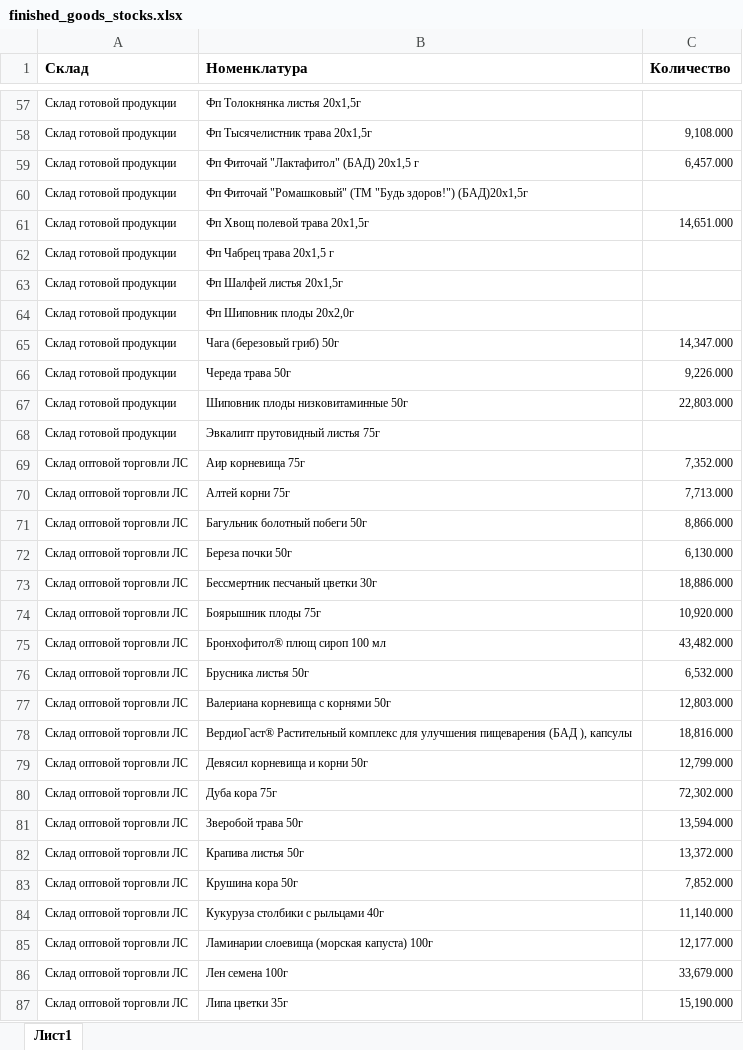
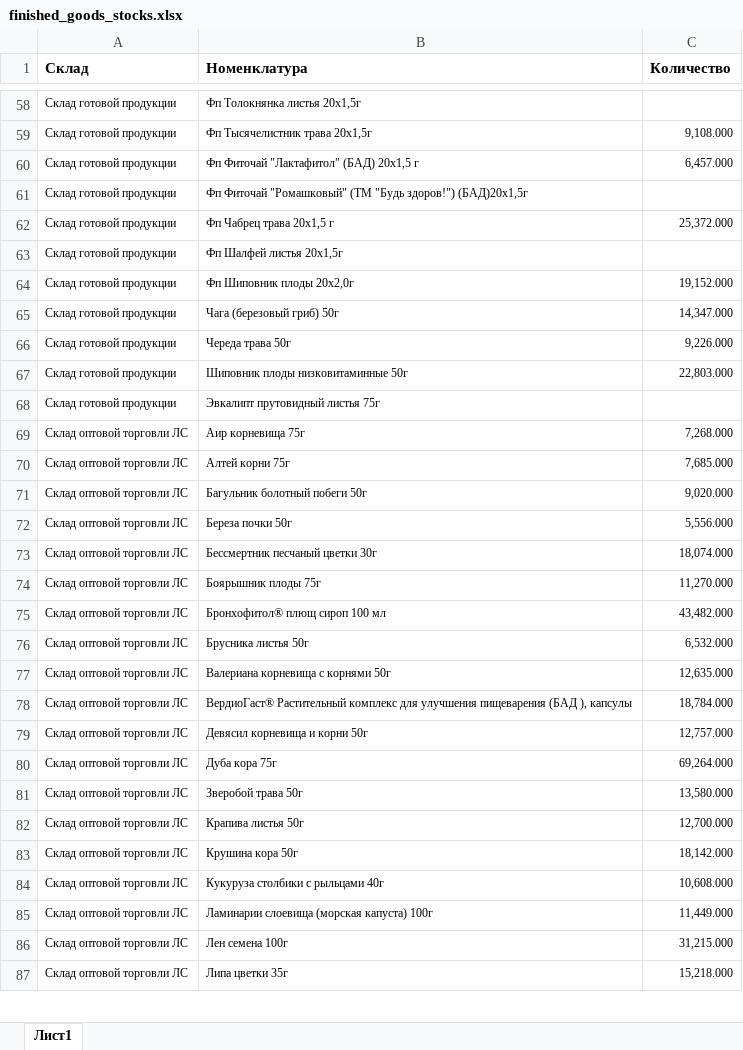
Before and after one commit to andreykoz82/StockAnalysis, an Excel workbook: data/finished_goods_stocks.xlsx, sheet Лист1, drawn as a sheet; only a part is shown, gaps mark what is left out; values as stored, in another font and other column widths than the file's, no borders; charts and pictures not drawn; removed rows and columns are numbered as before the commit, all else as after; the diff covers the shown part only; the diff names each change by its address in the sheet, - before the commit and + after, or states it on an @@ line.

```diff
--- a/data/finished_goods_stocks.xlsx (sheet Лист1)
+++ b/data/finished_goods_stocks.xlsx (sheet Лист1)
-row 61: Склад готовой продукции | Фп Хвощ полевой трава 20х1,5г | 14,651.000
-C62 (Количество): (empty)
+C62 (Количество): 25,372.000
-C64 (Количество): (empty)
+C64 (Количество): 19,152.000
-C69 (Количество): 7,352.000
+C69 (Количество): 7,268.000
-C70 (Количество): 7,713.000
+C70 (Количество): 7,685.000
-C71 (Количество): 8,866.000
+C71 (Количество): 9,020.000
-C72 (Количество): 6,130.000
+C72 (Количество): 5,556.000
-C73 (Количество): 18,886.000
+C73 (Количество): 18,074.000
-C74 (Количество): 10,920.000
+C74 (Количество): 11,270.000
-C77 (Количество): 12,803.000
+C77 (Количество): 12,635.000
-C78 (Количество): 18,816.000
+C78 (Количество): 18,784.000
-C79 (Количество): 12,799.000
+C79 (Количество): 12,757.000
-C80 (Количество): 72,302.000
+C80 (Количество): 69,264.000
-C81 (Количество): 13,594.000
+C81 (Количество): 13,580.000
-C82 (Количество): 13,372.000
+C82 (Количество): 12,700.000
-C83 (Количество): 7,852.000
+C83 (Количество): 18,142.000
-C84 (Количество): 11,140.000
+C84 (Количество): 10,608.000
-C85 (Количество): 12,177.000
+C85 (Количество): 11,449.000
-C86 (Количество): 33,679.000
+C86 (Количество): 31,215.000
-C87 (Количество): 15,190.000
+C87 (Количество): 15,218.000
```
Also changed, not shown: 2 added rows, 1 removed row and 80 edited cells elsewhere in this sheet, data/actual_orders_2stage.xlsx, data/forecast/sales_forecast_03_12.xlsx, 4 other files.
